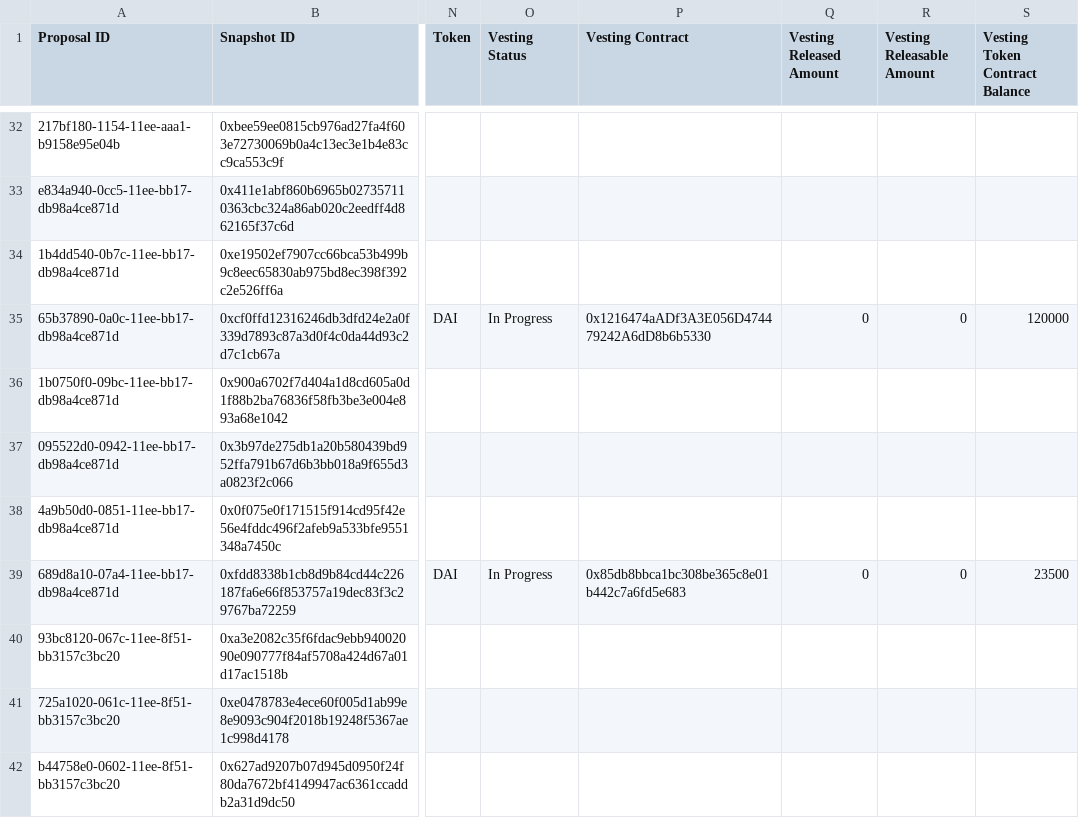
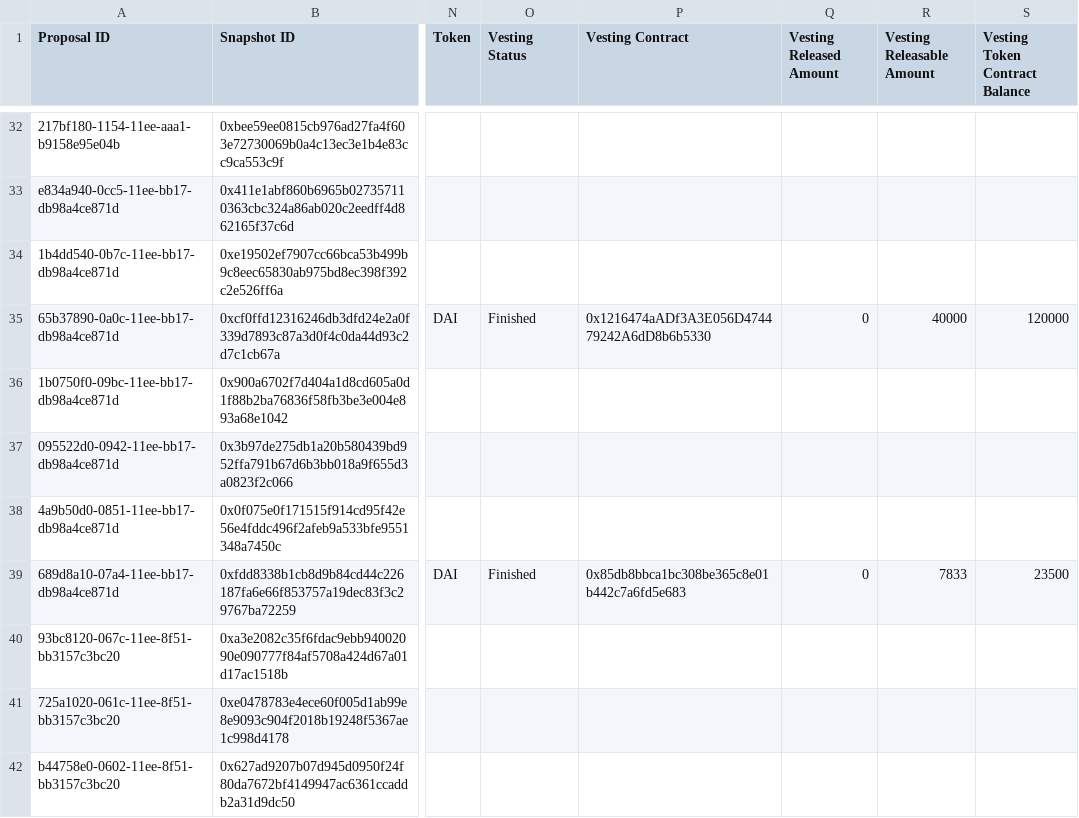
Before and after one commit to 1emu/transparency, a CSV file: grants.csv, drawn as a sheet; only a part is shown, gaps mark what is left out; the diff covers the shown part only; the diff names each change by its address in the sheet, - before the commit and + after, or states it on an @@ line.

```diff
--- a/grants.csv
+++ b/grants.csv
-O35 (Vesting Status): In Progress
+O35 (Vesting Status): Finished
-R35 (Vesting Releasable Amount): 0
+R35 (Vesting Releasable Amount): 40000
-O39 (Vesting Status): In Progress
+O39 (Vesting Status): Finished
-R39 (Vesting Releasable Amount): 0
+R39 (Vesting Releasable Amount): 7833
```
Also changed, not shown: 22 edited cells elsewhere in this file, balances.csv, proposals.csv, 16 other files.
